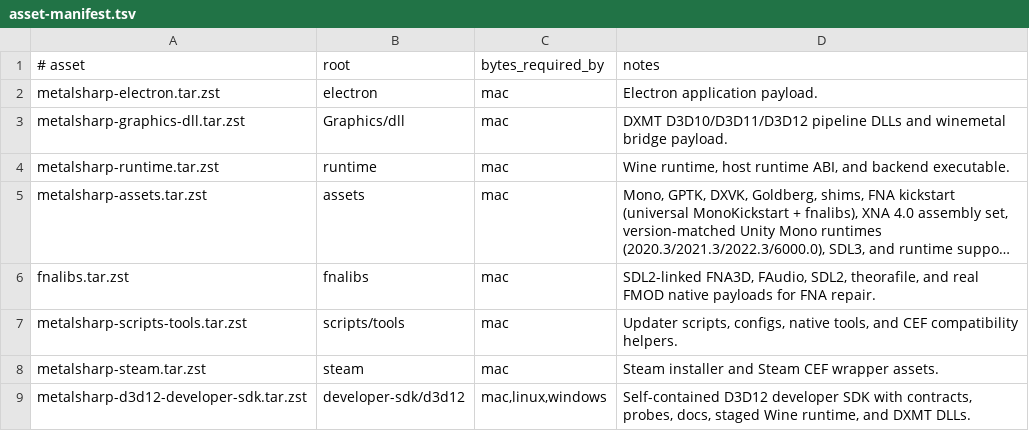
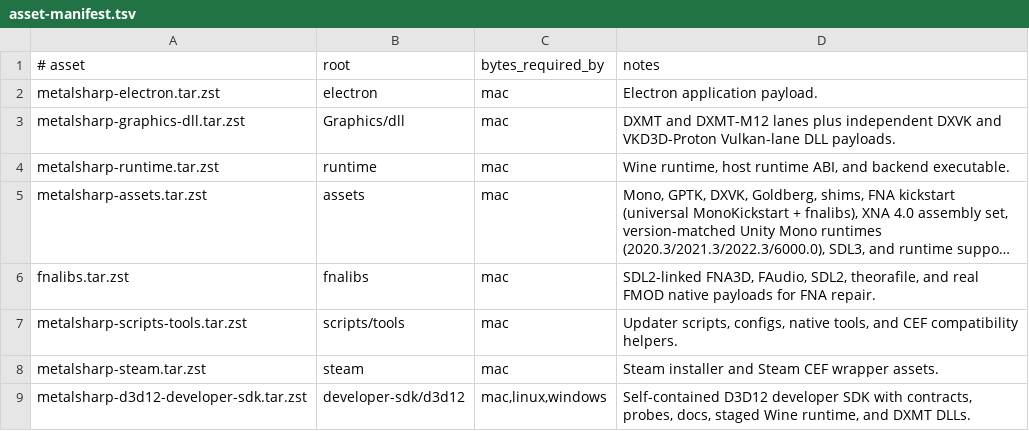
Before and after one commit to metalsharp/MetalSharp, a TSV file: tools/bundles/asset-manifest.tsv, drawn as a sheet; long unchanged cells end in ….

Commit message:
feat: add independent VKD3D-Proton Vulkan lane

```diff
--- a/tools/bundles/asset-manifest.tsv
+++ b/tools/bundles/asset-manifest.tsv
@@ -2,3 +2,3 @@
 metalsharp-electron.tar.zst	electron	mac	Electron application payload.
-metalsharp-graphics-dll.tar.zst	Graphics/dll	mac	DXMT D3D10/D3D11/D3D12 pipeline DLLs and winemetal bridge payload.
+metalsharp-graphics-dll.tar.zst	Graphics/dll	mac	DXMT and DXMT-M12 lanes plus independent DXVK and VKD3D-Proton Vulkan-lane DLL payloads.
 metalsharp-runtime.tar.zst	runtime	mac	Wine runtime, host runtime ABI, and backend executable.
```
Also changed, not shown: 17 other files.
